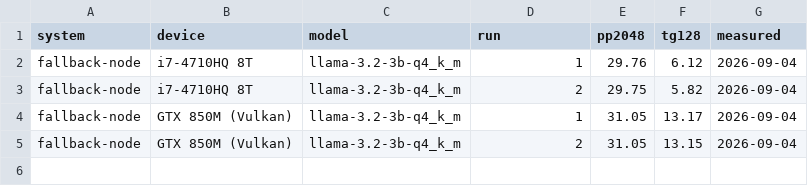
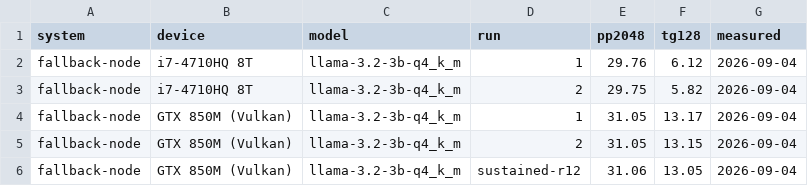
Before and after one commit to ccarokh/AI-Model-Benchmark-Runs, a TSV file: data/fallback_node_cpu_vs_gpu.tsv, drawn as a sheet.

Commit message:
Fallback node: thermal baseline before the machine is opened
Twelve minutes of full load, sampled every five seconds. The card holds 1 084
MHz and 74 to 79 degrees for fourteen minutes, then pins itself at 92 and
steps the clock down seven times in fifty seconds -- 1084, 1019, 980, 967,
941, 915, 888. It was still falling when the run ended, so where it settles
is unmeasured.

The throughput survives it: 31.06 prefill and 13.05 generation over twelve
repetitions against 31.05 and 13.17 over five. The throttle costs under one
percent of the average because it arrives in the last tenth of the run.

Recorded as before-service on purpose. The laptop is due a clean and fresh
paste, and the state this file describes is about to be destroyed -- after
that the same script produces the other half of a one-variable comparison.

```diff
--- a/data/fallback_node_cpu_vs_gpu.tsv
+++ b/data/fallback_node_cpu_vs_gpu.tsv
@@ -5 +5,2 @@ fallback-node	GTX 850M (Vulkan)	llama-3.2-3b-q4_k_m	1	31.05	13.17	2026-09-04
 fallback-node	GTX 850M (Vulkan)	llama-3.2-3b-q4_k_m	2	31.05	13.15	2026-09-04
+fallback-node	GTX 850M (Vulkan)	llama-3.2-3b-q4_k_m	sustained-r12	31.06	13.05	2026-09-04
```
Also changed, not shown: 2 other files.
